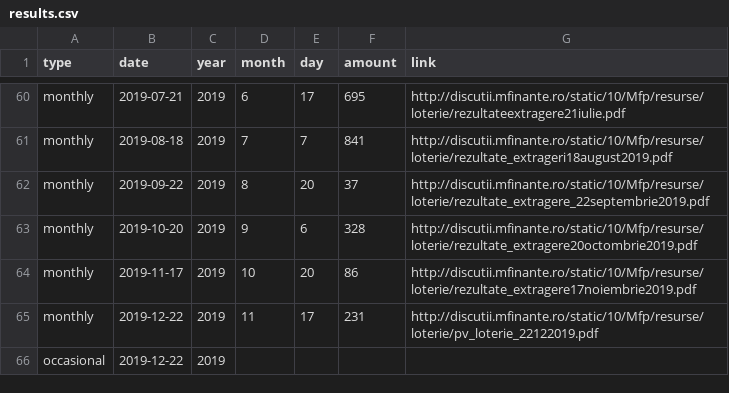
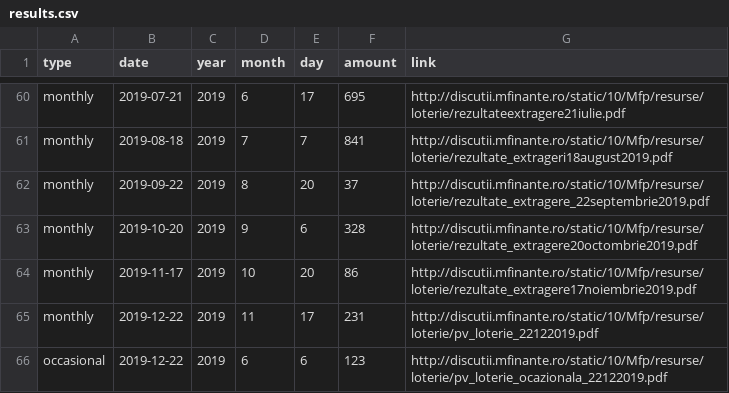
Before and after one commit to gabigutu/loteria-bonurilor-fiscale, a CSV file: results.csv, drawn as a sheet; only a part is shown, gaps mark what is left out.

Commit message:
Christmas 2019 special draw results and link added

```diff
--- a/results.csv
+++ b/results.csv
@@ -65,2 +65,2 @@ monthly,2019-11-17,2019,10,20,86,http://discutii.mfinante.ro/static/10/Mfp/resur
 monthly,2019-12-22,2019,11,17,231,http://discutii.mfinante.ro/static/10/Mfp/resurse/loterie/pv_loterie_22122019.pdf
-occasional,2019-12-22,2019,,,,
+occasional,2019-12-22,2019,6,6,123,http://discutii.mfinante.ro/static/10/Mfp/resurse/loterie/pv_loterie_ocazionala_22122019.pdf
```
